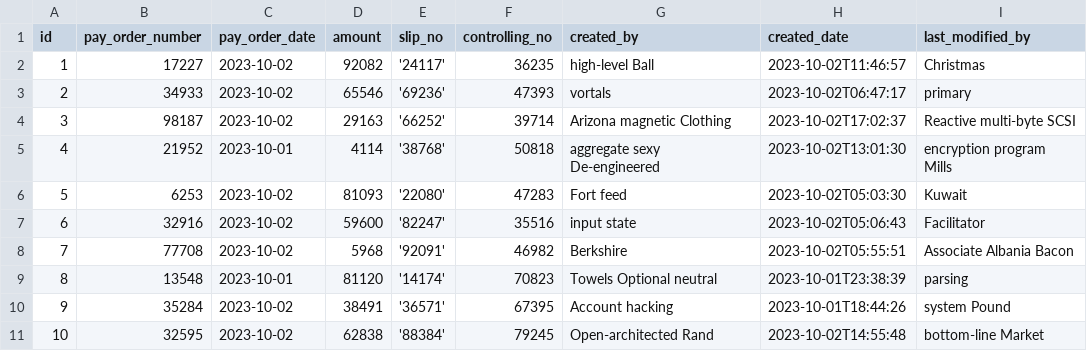
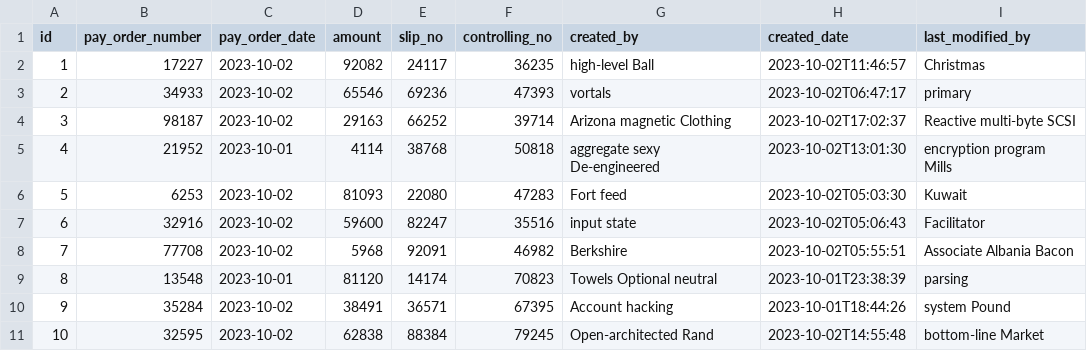
Before and after one commit to azmain/jhipster-jbdaily, a CSV file: src/main/resources/config/liquibase/fake-data/pay_order.csv, drawn as a sheet; only a part is shown; the diff names each change by its address in the sheet, - before the commit and + after, or states it on an @@ line.

Commit message:
fake data

```diff
--- a/src/main/resources/config/liquibase/fake-data/pay_order.csv
+++ b/src/main/resources/config/liquibase/fake-data/pay_order.csv
-E2 (slip_no): '24117'
+E2 (slip_no): 24117
-E3 (slip_no): '69236'
+E3 (slip_no): 69236
-E4 (slip_no): '66252'
+E4 (slip_no): 66252
-E5 (slip_no): '38768'
+E5 (slip_no): 38768
-E6 (slip_no): '22080'
+E6 (slip_no): 22080
-E7 (slip_no): '82247'
+E7 (slip_no): 82247
-E8 (slip_no): '92091'
+E8 (slip_no): 92091
-E9 (slip_no): '14174'
+E9 (slip_no): 14174
-E10 (slip_no): '36571'
+E10 (slip_no): 36571
-E11 (slip_no): '88384'
+E11 (slip_no): 88384
```
